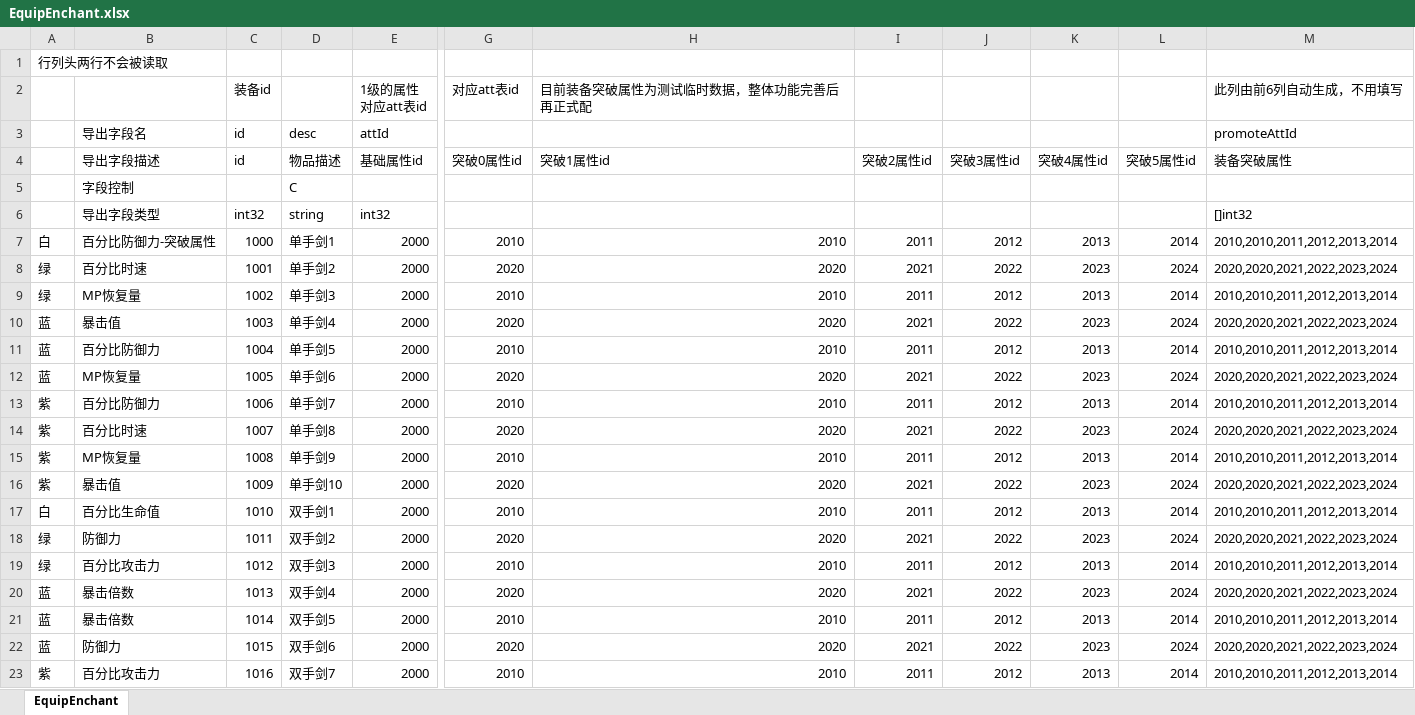
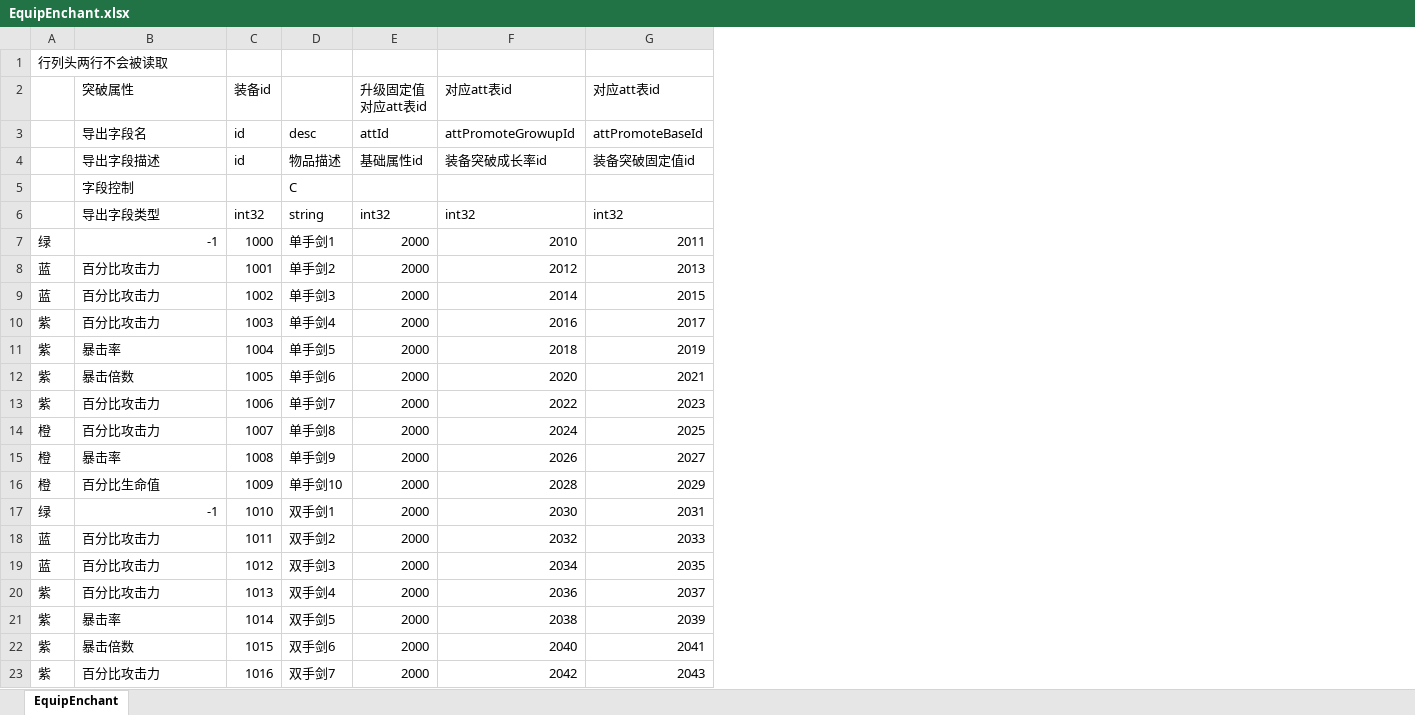
Before and after one commit to east-eden/server_bin, an Excel workbook: config/excel/EquipEnchant.xlsx, sheet EquipEnchant, drawn as a sheet; only a part is shown, gaps mark what is left out; values as stored, in another font and other column widths than the file's, no cell formats; removed rows and columns are numbered as before the commit, all else as after; ↵ is a line break in a cell; the diff covers the shown part only; the diff names each change by its address in the sheet, - before the commit and + after, or states it on an @@ line.

```diff
--- a/config/excel/EquipEnchant.xlsx (sheet EquipEnchant)
+++ b/config/excel/EquipEnchant.xlsx (sheet EquipEnchant)
+column F (装备突破成长率id), rows 2-3: 对应att表id | attPromoteGrowupId; rows 6-23: int32 | 2010 | 2012 | 2014 | 2016 | 2018 | 2020 | 2022 | 2024 | 2026 | 2028 | 2030 | 2032 | 2034 | 2036 | 2038 | 2040 | 2042
+column G (装备突破固定值id), rows 2-3: 对应att表id | attPromoteBaseId; rows 6-23: int32 | 2011 | 2013 | 2015 | 2017 | 2019 | 2021 | 2023 | 2025 | 2027 | 2029 | 2031 | 2033 | 2035 | 2037 | 2039 | 2041 | 2043
-column G (突破0属性id), row 2: 对应att表id; rows 7-23: 2010 | 2020 | 2010 | 2020 | 2010 | 2020 | 2010 | 2020 | 2010 | 2020 | 2010 | 2020 | 2010 | 2020 | 2010 | 2020 | 2010
-column H (突破1属性id), row 2: 目前装备突破属性为测试临时数据，整体功能完善后再正式配; rows 7-23: 2010 | 2020 | 2010 | 2020 | 2010 | 2020 | 2010 | 2020 | 2010 | 2020 | 2010 | 2020 | 2010 | 2020 | 2010 | 2020 | 2010
-column I (突破2属性id), rows 7-23: 2011 | 2021 | 2011 | 2021 | 2011 | 2021 | 2011 | 2021 | 2011 | 2021 | 2011 | 2021 | 2011 | 2021 | 2011 | 2021 | 2011
-column J (突破3属性id), rows 7-23: 2012 | 2022 | 2012 | 2022 | 2012 | 2022 | 2012 | 2022 | 2012 | 2022 | 2012 | 2022 | 2012 | 2022 | 2012 | 2022 | 2012
-column K (突破4属性id), rows 7-23: 2013 | 2023 | 2013 | 2023 | 2013 | 2023 | 2013 | 2023 | 2013 | 2023 | 2013 | 2023 | 2013 | 2023 | 2013 | 2023 | 2013
-column L (突破5属性id), rows 7-23: 2014 | 2024 | 2014 | 2024 | 2014 | 2024 | 2014 | 2024 | 2014 | 2024 | 2014 | 2024 | 2014 | 2024 | 2014 | 2024 | 2014
-column M (装备突破属性), rows 2-3: 此列由前6列自动生成，不用填写 | promoteAttId; rows 6-23: []int32 | 2010,2010,2011,2012,2013,2014 | 2020,2020,2021,2022,2023,2024 | 2010,2010,2011,2012,2013,2014 | 2020,2020,2021,2022,2023,2024 | 2010,2010,2011,2012,2013,2014 | 2020,2020,2021,2022,2023,2024 | 2010,2010,2011,2012,2013,2014 | 2020,2020,2021,2022,2023,2024 | 2010,2010,2011,2012,2013,2014 | 2020,2020,2021,2022,2023,2024 | 2010,2010,2011,2012,2013,2014 | 2020,2020,2021,2022,2023,2024 | 2010,2010,2011,2012,2013,2014 | 2020,2020,2021,2022,2023,2024 | 2010,2010,2011,2012,2013,2014 | 2020,2020,2021,2022,2023,2024 | 2010,2010,2011,2012,2013,2014
-B2 (导出字段描述): (empty)
+B2 (导出字段描述): 突破属性
-E2 (基础属性id): 1级的属性 ↵ 对应att表id
+E2 (基础属性id): 升级固定值 ↵ 对应att表id
-A7: 白
+A7: 绿
-B7 (导出字段描述): 百分比防御力-突破属性
+B7 (导出字段描述): -1
-A8:A9: 绿
+A8:A9: 蓝
-B8 (导出字段描述): 百分比时速
+B8 (导出字段描述): 百分比攻击力
-B9 (导出字段描述): MP恢复量
+B9 (导出字段描述): 百分比攻击力
-A10:A12: 蓝
+A10:A12: 紫
-B10 (导出字段描述): 暴击值
+B10 (导出字段描述): 百分比攻击力
-B11 (导出字段描述): 百分比防御力
+B11 (导出字段描述): 暴击率
-B12 (导出字段描述): MP恢复量
+B12 (导出字段描述): 暴击倍数
-B13 (导出字段描述): 百分比防御力
+B13 (导出字段描述): 百分比攻击力
-A14:A16: 紫
+A14:A16: 橙
-B14 (导出字段描述): 百分比时速
+B14 (导出字段描述): 百分比攻击力
-B15 (导出字段描述): MP恢复量
+B15 (导出字段描述): 暴击率
-B16 (导出字段描述): 暴击值
+B16 (导出字段描述): 百分比生命值
-A17: 白
+A17: 绿
-B17 (导出字段描述): 百分比生命值
+B17 (导出字段描述): -1
-A18:A19: 绿
+A18:A19: 蓝
-B18 (导出字段描述): 防御力
+B18 (导出字段描述): 百分比攻击力
-A20:A22: 蓝
+A20:A22: 紫
-B20 (导出字段描述): 暴击倍数
+B20 (导出字段描述): 百分比攻击力
-B21 (导出字段描述): 暴击倍数
+B21 (导出字段描述): 暴击率
-B22 (导出字段描述): 防御力
+B22 (导出字段描述): 暴击倍数
```
Also changed, not shown: 91 edited cells elsewhere in this sheet, cell formats, formulas that keep their value, config/excel/CrystalAttRepo.xlsx, config/excel/EquipLevelup.xlsx, 12 other files.
